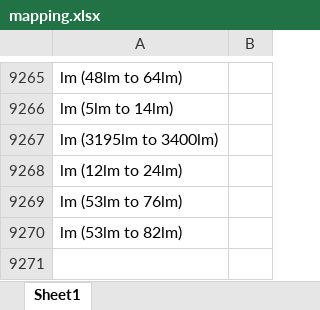
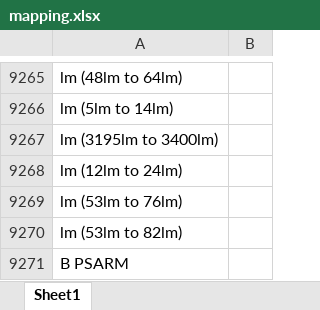
Before and after one commit to Hima9791/map, an Excel workbook: mapping.xlsx, sheet Sheet1, drawn as a sheet; only a part is shown, gaps mark what is left out; values as stored, in another font and other column widths than the file's, no borders; the diff names each change by its address in the sheet, - before the commit and + after, or states it on an @@ line.

Commit message:
Update mapping file via Streamlit app

```diff
--- a/mapping.xlsx (sheet Sheet1)
+++ b/mapping.xlsx (sheet Sheet1)
+row 9271: B PSARM
```
